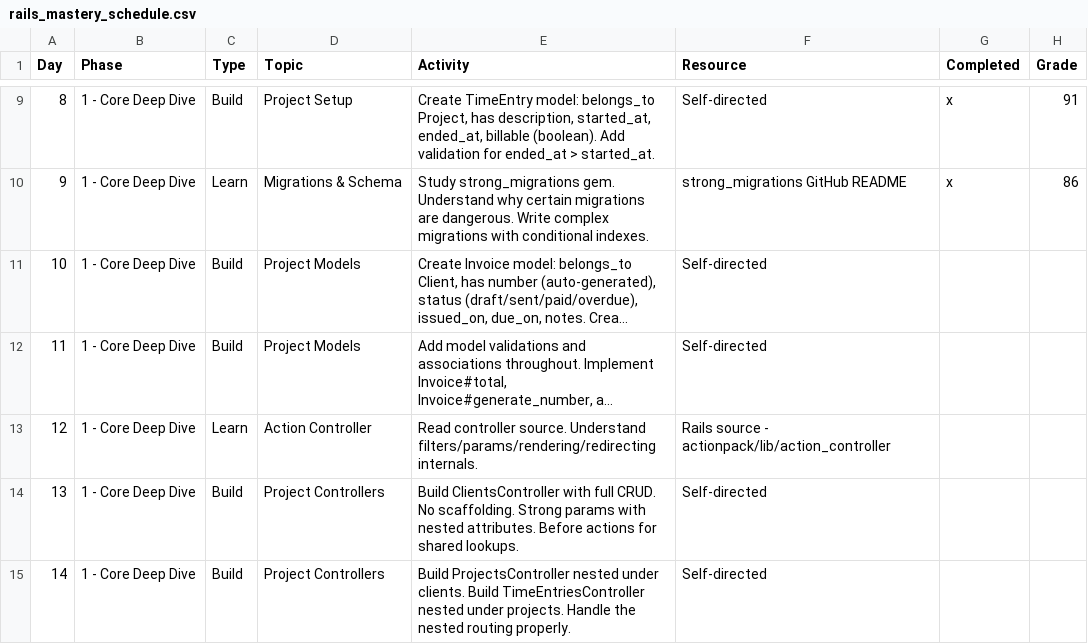
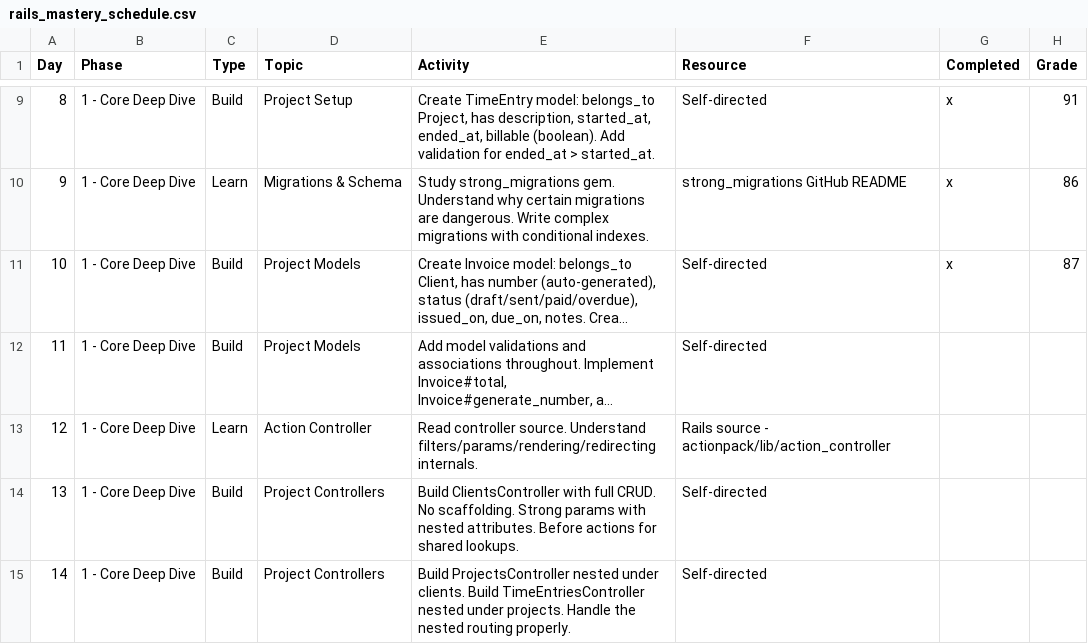
Before and after one commit to zalepa/bill_flow, a CSV file: rails_mastery_schedule.csv, drawn as a sheet; only a part is shown, gaps mark what is left out; long unchanged cells end in …; the diff names each change by its address in the sheet, - before the commit and + after, or states it on an @@ line.

```diff
--- a/rails_mastery_schedule.csv
+++ b/rails_mastery_schedule.csv
-G11 (Completed): (empty)
+G11 (Completed): x
-H11 (Grade): (empty)
+H11 (Grade): 87
```
Also changed, not shown: 12 other files.
